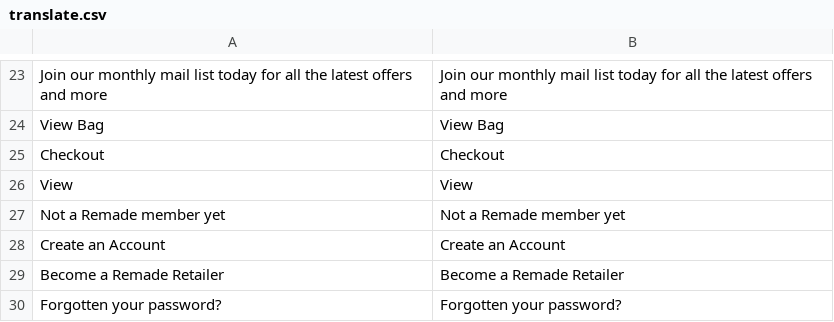
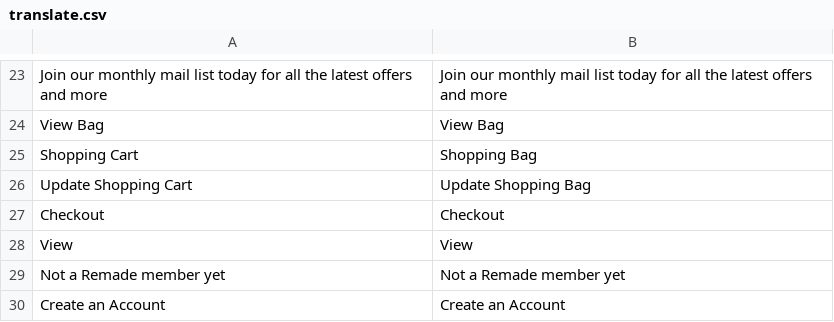
Before and after one commit to technicalguptagu/remade-in-britain, a CSV file: app/design/frontend/rwd/remadeinbritain/locale/en_US/translate.csv, drawn as a sheet; only a part is shown, gaps mark what is left out; the shorter side is filled out with more unchanged rows; the diff names each change by its address in the sheet, - before the commit and + after, or states it on an @@ line.

Commit message:
changes by nishant for shopping cart page 2

```diff
--- a/app/design/frontend/rwd/remadeinbritain/locale/en_US/translate.csv
+++ b/app/design/frontend/rwd/remadeinbritain/locale/en_US/translate.csv
+row 25: Shopping Cart | Shopping Bag
+row 26: Update Shopping Cart | Update Shopping Bag
```
Also changed, not shown: 1 other file.
